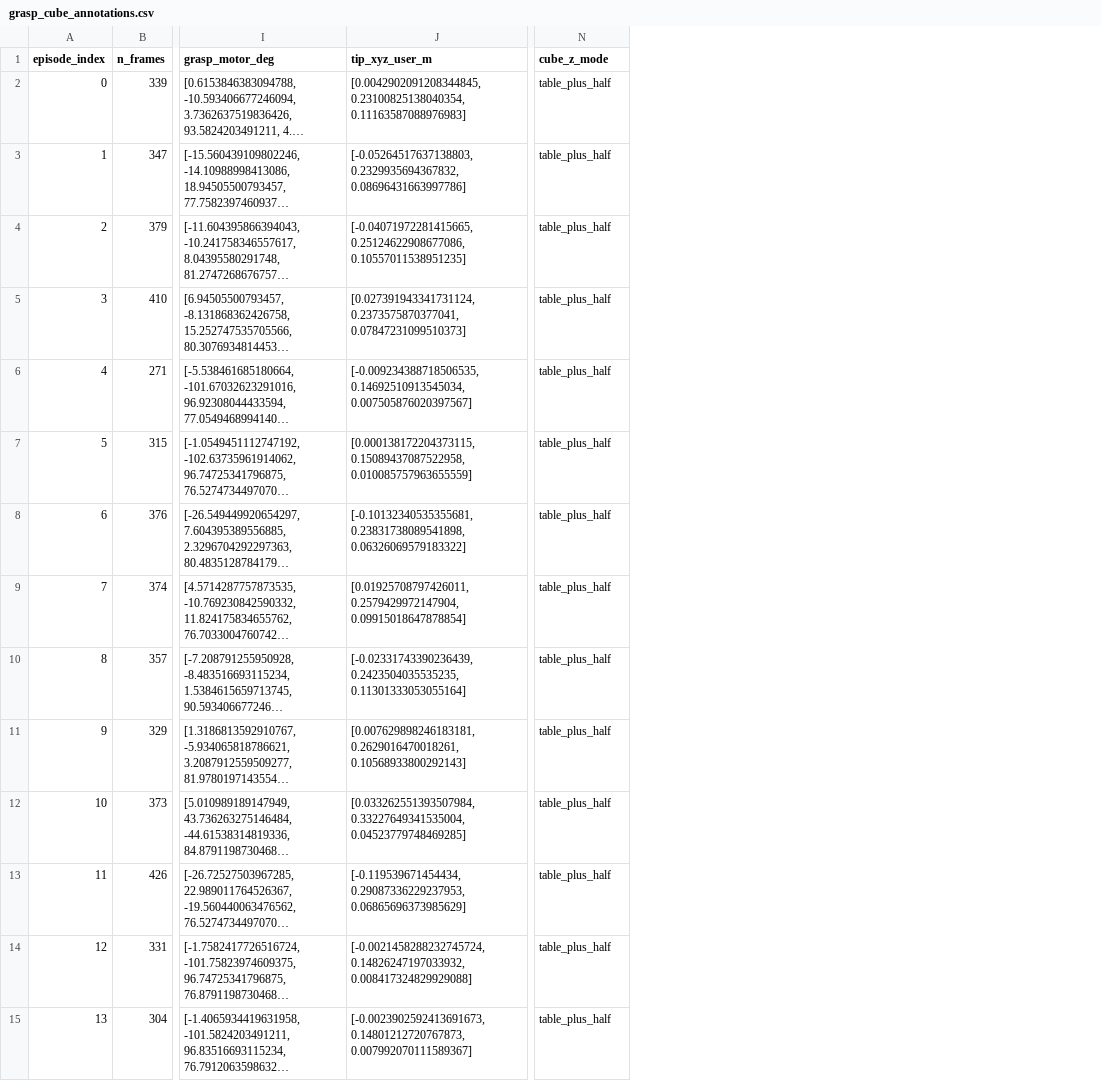
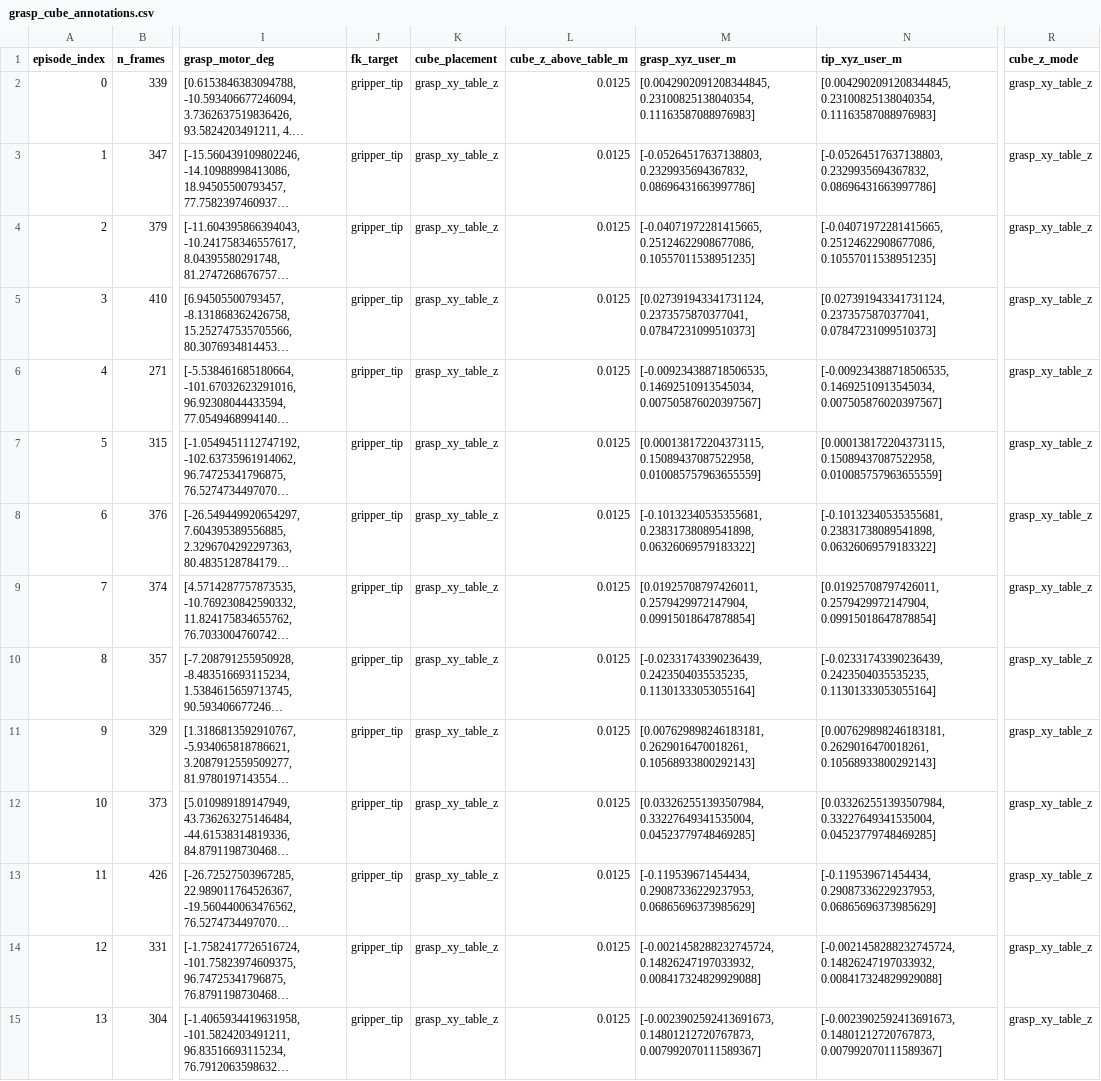
Before and after one commit to Rsebti/robot-learning-project3, a CSV file: RLPD/data/grasp_cube_annotations.csv, drawn as a sheet; only a part is shown, gaps mark what is left out; long unchanged cells end in …; addresses are those after the commit; the diff covers the shown part only; the diff names each change by its address in the sheet, - before the commit and + after, or states it on an @@ line.

```diff
--- a/RLPD/data/grasp_cube_annotations.csv
+++ b/RLPD/data/grasp_cube_annotations.csv
+column J (fk_target), rows 2-15: all gripper_tip
+column K (cube_placement), rows 2-15: all grasp_xy_table_z
+column L (cube_z_above_table_m), rows 2-15: all 0.0125
+column M (grasp_xyz_user_m), rows 2-15: [0.0042902091208344845, 0.23100825138040354, 0.11163587088976983] | [-0.05264517637138803, 0.2329935694367832, 0.08696431663997786] | [-0.04071972281415665, 0.25124622908677086, 0.10557011538951235] | [0.027391943341731124, 0.2373575870377041, 0.07847231099510373] | [-0.009234388718506535, 0.14692510913545034, 0.007505876020397567] | [0.000138172204373115, 0.15089437087522958, 0.010085757963655559] | [-0.10132340535355681, 0.23831738089541898, 0.06326069579183322] | [0.01925708797426011, 0.2579429972147904, 0.09915018647878854] | [-0.02331743390236439, 0.2423504035535235, 0.11301333053055164] | [0.007629898246183181, 0.2629016470018261, 0.10568933800292143] | [0.033262551393507984, 0.33227649341535004, 0.04523779748469285] | [-0.119539671454434, 0.29087336229237953, 0.06865696373985629] | [-0.0021458288232745724, 0.14826247197033932, 0.008417324829929088] | [-0.0023902592413691673, 0.14801212720767873, 0.007992070111589367]
-R2:R15 (cube_z_mode): table_plus_half
+R2:R15 (cube_z_mode): grasp_xy_table_z
```
Also changed, not shown: 25 edited cells elsewhere in this file, 7 other files.
